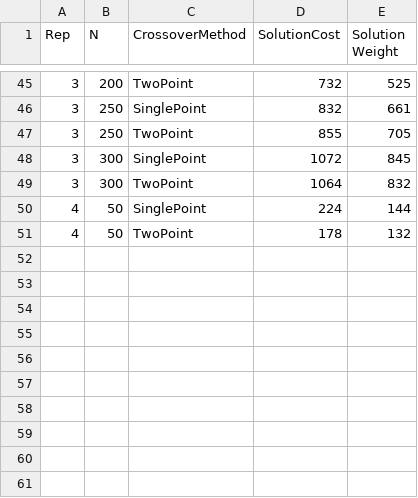
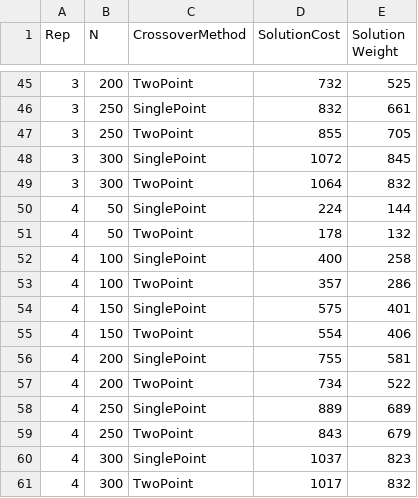
Before and after one commit to CenturionTheMan/OptimizationLabs, a CSV file: lab6/results/test_crossover.csv, drawn as a sheet; only a part is shown, gaps mark what is left out; the diff names each change by its address in the sheet, - before the commit and + after, or states it on an @@ line.

```diff
--- a/lab6/results/test_crossover.csv
+++ b/lab6/results/test_crossover.csv
+row 52: 4 | 100 | SinglePoint | 400 | 258
+row 53: 4 | 100 | TwoPoint | 357 | 286
+row 54: 4 | 150 | SinglePoint | 575 | 401
+row 55: 4 | 150 | TwoPoint | 554 | 406
+row 56: 4 | 200 | SinglePoint | 755 | 581
+row 57: 4 | 200 | TwoPoint | 734 | 522
+row 58: 4 | 250 | SinglePoint | 889 | 689
+row 59: 4 | 250 | TwoPoint | 843 | 679
+row 60: 4 | 300 | SinglePoint | 1037 | 823
+row 61: 4 | 300 | TwoPoint | 1017 | 832
```
Also changed, not shown: 3 other files.
